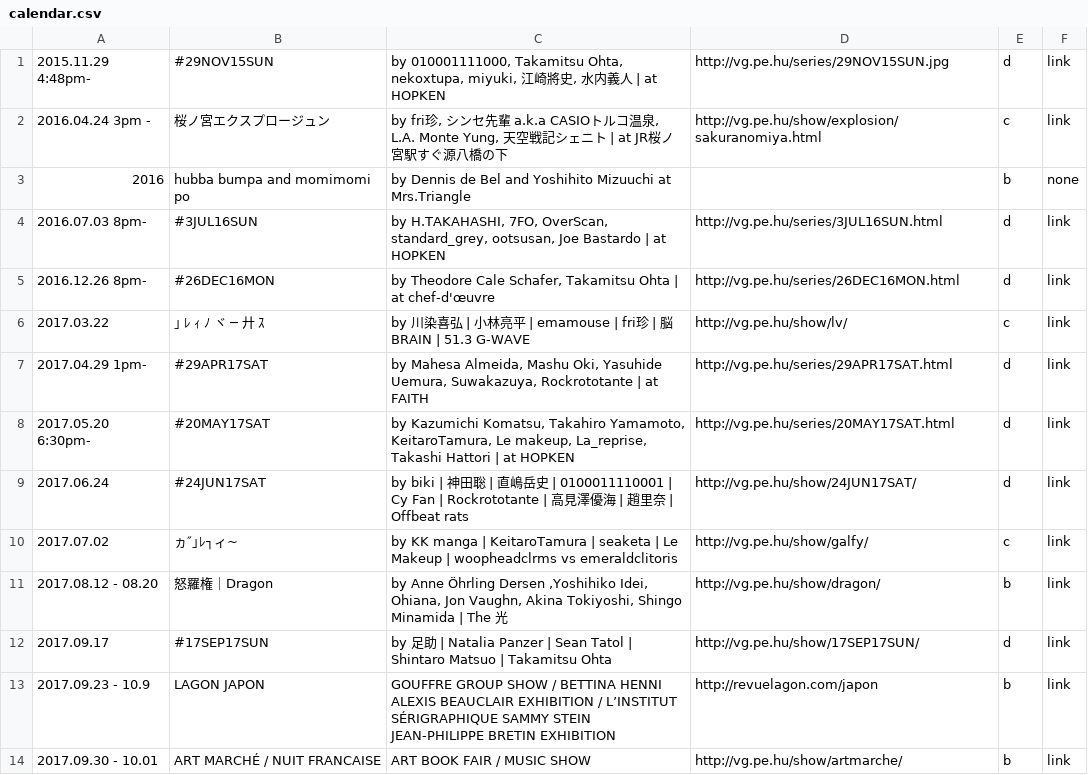
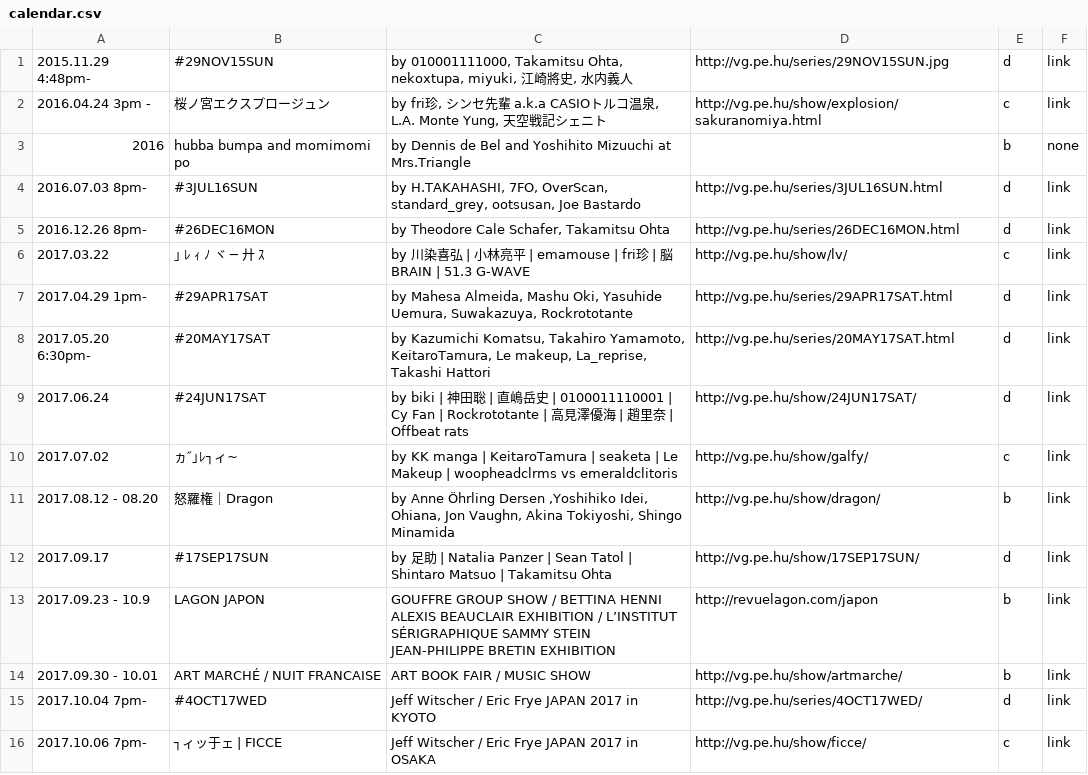
Before and after one commit to verygois/vg.pe.hu, a CSV file: show/calendar.csv, drawn as a sheet; only a part is shown; the shorter side is filled out with more unchanged rows.

Commit message:
Update calendar.csv

```diff
--- a/show/calendar.csv
+++ b/show/calendar.csv
@@ -1,12 +1,12 @@
-"2015.11.29 4:48pm-",#29NOV15SUN,"by 010001111000, Takamitsu Ohta, nekoxtupa, miyuki, 江崎將史, 水内義人 | at HOPKEN",http://vg.pe.hu/series/29NOV15SUN.jpg,d,link
-"2016.04.24 3pm  -",桜ノ宮エクスプロージュン,"by fri珍, シンセ先輩 a.k.a CASIOトルコ温泉, L.A. Monte Yung, 天空戦記シェニト | at JR桜ノ宮駅すぐ源八橋の下",http://vg.pe.hu/show/explosion/sakuranomiya.html,c,link
+"2015.11.29 4:48pm-",#29NOV15SUN,"by 010001111000, Takamitsu Ohta, nekoxtupa, miyuki, 江崎將史, 水内義人",http://vg.pe.hu/series/29NOV15SUN.jpg,d,link
+"2016.04.24 3pm  -",桜ノ宮エクスプロージュン,"by fri珍, シンセ先輩 a.k.a CASIOトルコ温泉, L.A. Monte Yung, 天空戦記シェニト",http://vg.pe.hu/show/explosion/sakuranomiya.html,c,link
 "2016","hubba bumpa and momimomi po","by Dennis de Bel and Yoshihito Mizuuchi at Mrs.Triangle",,b,none
-"2016.07.03 8pm-",#3JUL16SUN,"by H.TAKAHASHI, 7FO, OverScan, standard_grey, ootsusan, Joe Bastardo | at HOPKEN",http://vg.pe.hu/series/3JUL16SUN.html,d,link
-"2016.12.26 8pm-",#26DEC16MON,"by Theodore Cale Schafer, Takamitsu Ohta | at chef-d'œuvre",http://vg.pe.hu/series/26DEC16MON.html,d,link
+"2016.07.03 8pm-",#3JUL16SUN,"by H.TAKAHASHI, 7FO, OverScan, standard_grey, ootsusan, Joe Bastardo",http://vg.pe.hu/series/3JUL16SUN.html,d,link
+"2016.12.26 8pm-",#26DEC16MON,"by Theodore Cale Schafer, Takamitsu Ohta",http://vg.pe.hu/series/26DEC16MON.html,d,link
 "2017.03.22","｣ ﾚ ｨ ﾉ ヾ ─ 廾 ｽ","by 川染喜弘 | 小林亮平 | emamouse | fri珍 | 脳BRAIN | 51.3 G-WAVE",http://vg.pe.hu/show/lv/,c,link
-"2017.04.29 1pm-",#29APR17SAT,"by Mahesa Almeida, Mashu Oki, Yasuhide Uemura, Suwakazuya, Rockrototante | at FAITH",http://vg.pe.hu/series/29APR17SAT.html,d,link
-"2017.05.20 6:30pm-",#20MAY17SAT,"by Kazumichi Komatsu, Takahiro Yamamoto, KeitaroTamura, Le makeup, La_reprise, Takashi Hattori | at HOPKEN",http://vg.pe.hu/series/20MAY17SAT.html,d,link
+"2017.04.29 1pm-",#29APR17SAT,"by Mahesa Almeida, Mashu Oki, Yasuhide Uemura, Suwakazuya, Rockrototante",http://vg.pe.hu/series/29APR17SAT.html,d,link
+"2017.05.20 6:30pm-",#20MAY17SAT,"by Kazumichi Komatsu, Takahiro Yamamoto, KeitaroTamura, Le makeup, La_reprise, Takashi Hattori",http://vg.pe.hu/series/20MAY17SAT.html,d,link
 "2017.06.24",#24JUN17SAT,"by biki | 神田聡 | 直嶋岳史 | 0100011110001 | Cy Fan | Rockrototante | 高見澤優海 | 趙里奈 | Offbeat rats",http://vg.pe.hu/show/24JUN17SAT/,d,link
 "2017.07.02",ヵ″｣ﾚ┐ィ~,"by KK manga | KeitaroTamura | seaketa | Le Makeup | woopheadclrms vs emeraldclitoris",http://vg.pe.hu/show/galfy/,c,link
-"2017.08.12 - 08.20",怒羅権｜Dragon,"by Anne Öhrling Dersen ,Yoshihiko Idei, Ohiana, Jon Vaughn, Akina Tokiyoshi, Shingo Minamida | The　光",http://vg.pe.hu/show/dragon/,b, link
+"2017.08.12 - 08.20",怒羅権｜Dragon,"by Anne Öhrling Dersen ,Yoshihiko Idei, Ohiana, Jon Vaughn, Akina Tokiyoshi, Shingo Minamida",http://vg.pe.hu/show/dragon/,b, link
 "2017.09.17",#17SEP17SUN,"by 足助 | Natalia Panzer | Sean Tatol | Shintaro Matsuo | Takamitsu Ohta",http://vg.pe.hu/show/17SEP17SUN/,d,link
```
